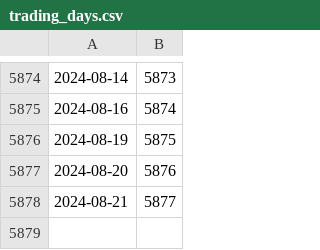
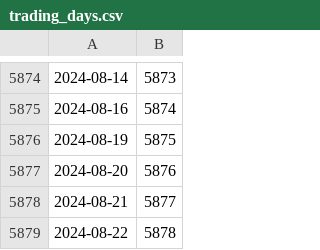
Before and after one commit to varunsrik/streamlit-test, a CSV file: trading_days.csv, drawn as a sheet; only a part is shown, gaps mark what is left out.

```diff
--- a/trading_days.csv
+++ b/trading_days.csv
@@ -5878 +5878,2 @@
 2024-08-21,5877
+2024-08-22,5878
```
Also changed, not shown: backwardation_table.csv, expiry_table.csv, 1 other file.
